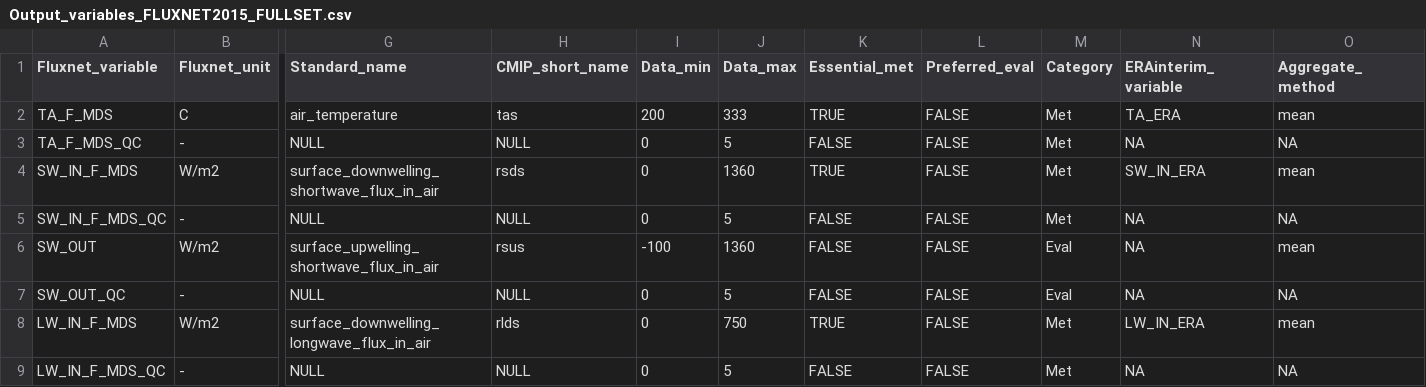
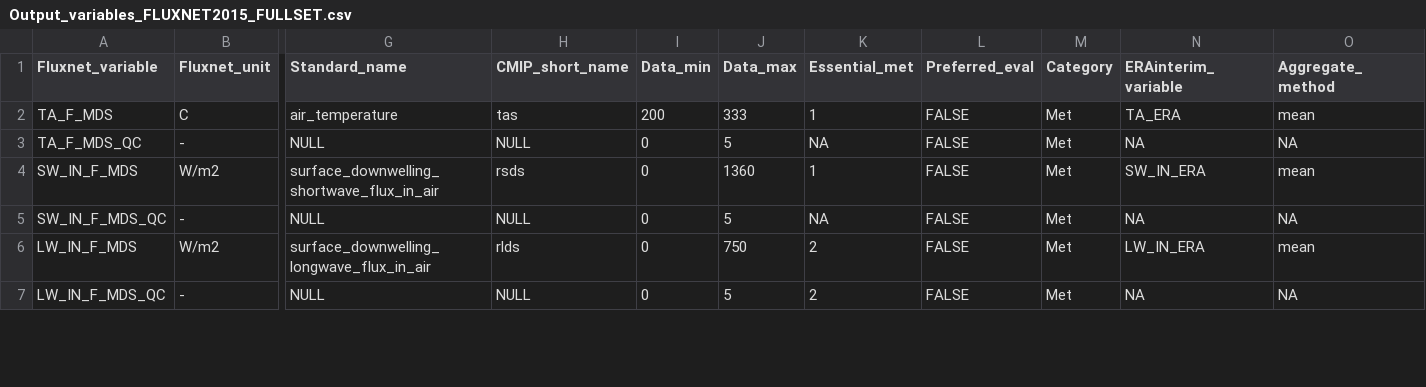
Before and after one commit to aukkola/FluxnetLSM, a CSV file: data/Output_variables_FLUXNET2015_FULLSET.csv, drawn as a sheet; only a part is shown, gaps mark what is left out; removed rows and columns are numbered as before the commit, all else as after; rows hold the shown columns only; the diff covers the shown part only; the diff names each change by its address in the sheet, - before the commit and + after, or states it on an @@ line.

```diff
--- a/data/Output_variables_FLUXNET2015_FULLSET.csv
+++ b/data/Output_variables_FLUXNET2015_FULLSET.csv
-K2 (Essential_met): TRUE
+K2 (Essential_met): 1
-K3 (Essential_met): FALSE
+K3 (Essential_met): NA
-K4 (Essential_met): TRUE
+K4 (Essential_met): 1
-K5 (Essential_met): FALSE
+K5 (Essential_met): NA
-row 6: SW_OUT | W/m2 | surface_upwelling_shortwave_flux_in_air | rsus | -100 | 1360 | FALSE | FALSE | Eval | NA | mean
-row 7: SW_OUT_QC | - | NULL | NULL | 0 | 5 | FALSE | FALSE | Eval | NA | NA
-K6 (Essential_met): TRUE
+K6 (Essential_met): 2
-K7 (Essential_met): FALSE
+K7 (Essential_met): 2
```
Also changed, not shown: 4 added rows, 2 removed rows and 28 edited cells elsewhere in this file, data/Output_variables_FLUXNET2015_SUBSET.csv, data/Output_variables_LaThuile.csv, 1 other file.
